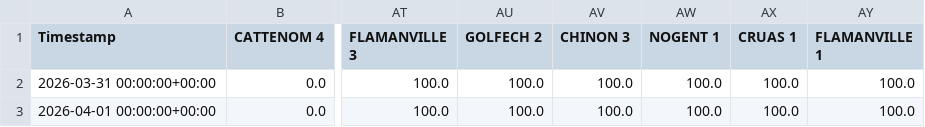
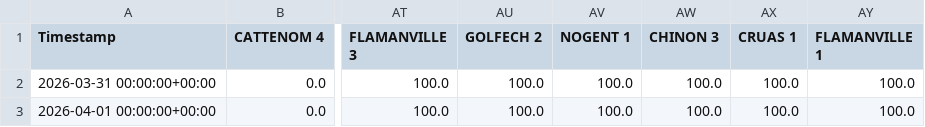
Before and after one commit to ecocreusersb/dash_nuke, a CSV file: Nuke_CAP_PCT.csv, drawn as a sheet; only a part is shown, gaps mark what is left out; the diff names each change by its address in the sheet, - before the commit and + after, or states it on an @@ line.

Commit message:
Force update Nuke_CAP_PCT.csv

```diff
--- a/Nuke_CAP_PCT.csv
+++ b/Nuke_CAP_PCT.csv
-AV1: CHINON 3
+AV1: NOGENT 1
-AW1: NOGENT 1
+AW1: CHINON 3
```
